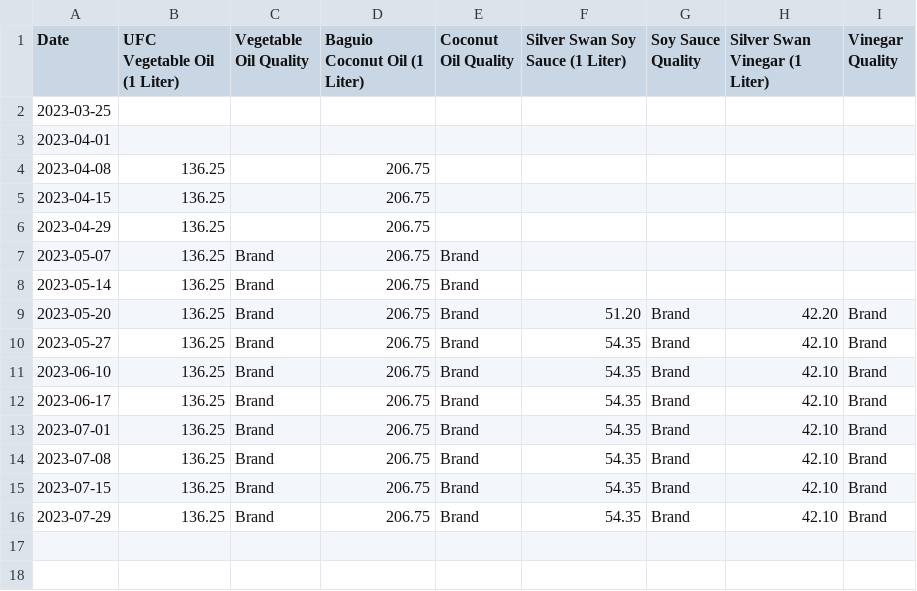
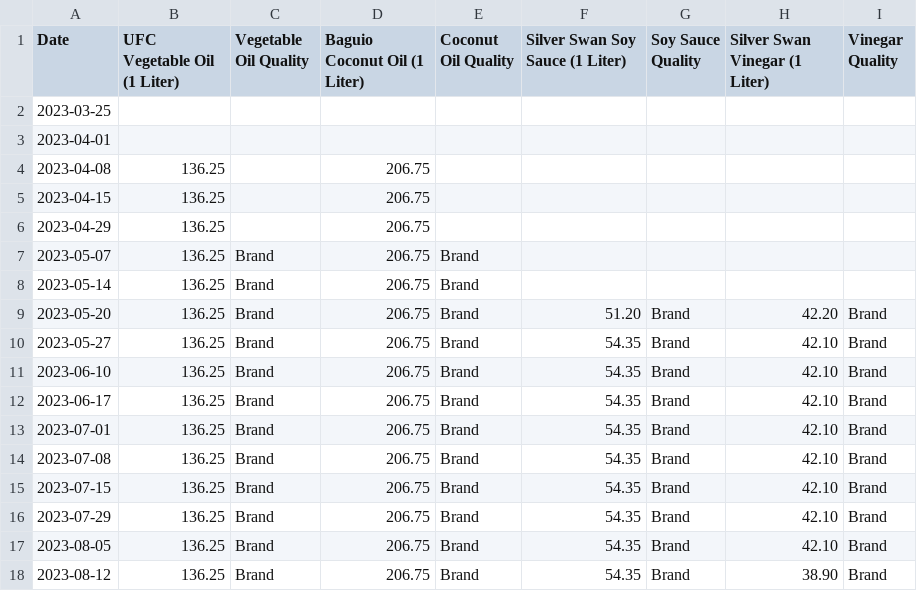
Before and after one commit to Evanna456/Market-Prices-of-Basic-Goods-in-Iligan-City-Philippines, a CSV file: data/Oil and Sauce.csv, drawn as a sheet; the diff names each change by its address in the sheet, - before the commit and + after, or states it on an @@ line.

```diff
--- a/data/Oil and Sauce.csv
+++ b/data/Oil and Sauce.csv
+row 17: 2023-08-05 | 136.25 | Brand | 206.75 | Brand | 54.35 | Brand | 42.10 | Brand
+row 18: 2023-08-12 | 136.25 | Brand | 206.75 | Brand | 54.35 | Brand | 38.90 | Brand
```
Also changed, not shown: data/Meat.csv, data/Spices.csv, 4 other files.
